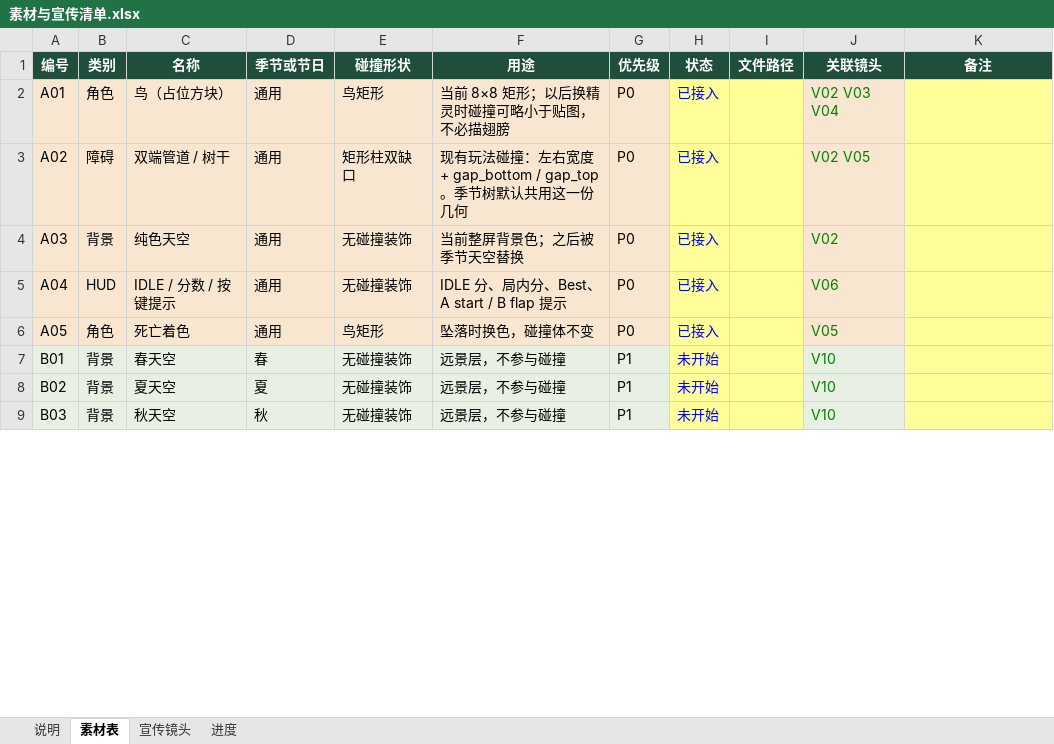
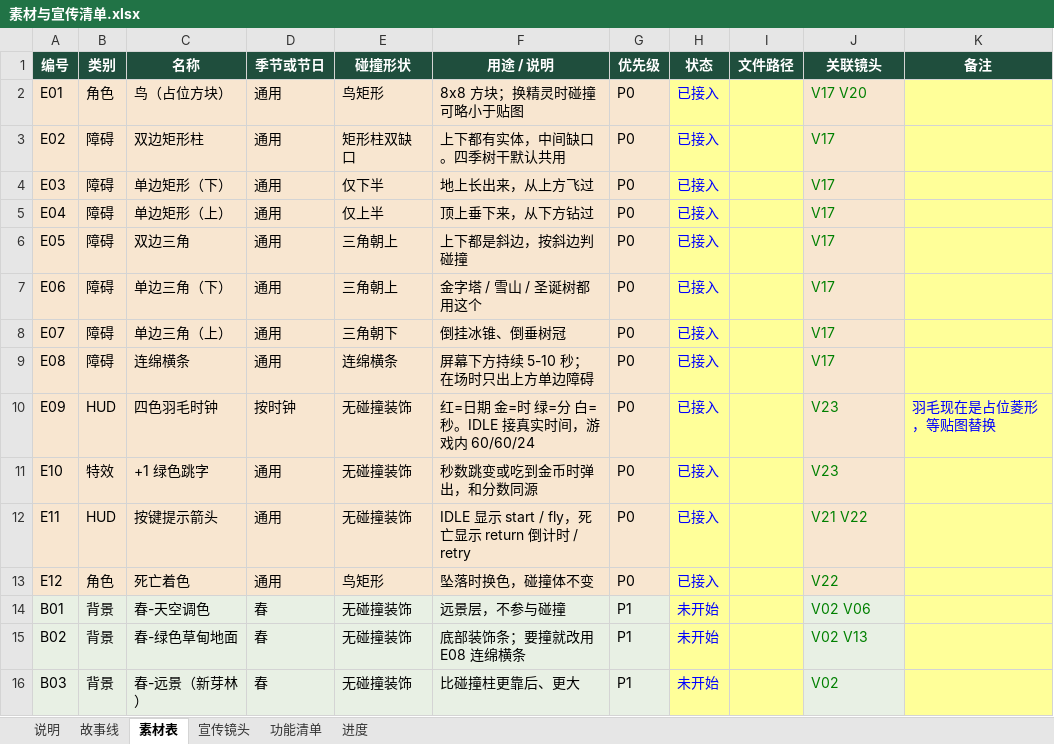
Before and after one commit to DanielXing373/Interactive-Lab-Hub, an Excel workbook: Lab 2/bird_clock/素材与宣传清单.xlsx, sheet 素材表, drawn as a sheet; only a part is shown; values as stored, in another font and other column widths than the file's, no borders; conditional formats not drawn; removed rows and columns are numbered as before the commit, all else as after; the diff covers the shown part only; the diff names each change by its address in the sheet, - before the commit and + after, or states it on an @@ line.

```diff
--- a/Lab 2/bird_clock/素材与宣传清单.xlsx (sheet 素材表)
+++ b/Lab 2/bird_clock/素材与宣传清单.xlsx (sheet 素材表)
+sheet tab: 故事线
+sheet tab: 功能清单
-F1: 用途
+F1: 用途 / 说明
-A2 (编号): A01
+A2 (编号): E01
-F2 (用途 / 说明): 当前 8×8 矩形；以后换精灵时碰撞可略小于贴图，不必描翅膀
+F2 (用途 / 说明): 8x8 方块；换精灵时碰撞可略小于贴图
-J2 (关联镜头): V02 V03 V04
+J2 (关联镜头): V17 V20
-A3 (编号): A02
+A3 (编号): E02
-C3 (名称): 双端管道 / 树干
+C3 (名称): 双边矩形柱
-F3 (用途 / 说明): 现有玩法碰撞：左右宽度 + gap_bottom / gap_top。季节树默认共用这一份几何
+F3 (用途 / 说明): 上下都有实体，中间缺口。四季树干默认共用
-J3 (关联镜头): V02 V05
+J3 (关联镜头): V17
-row 4: A03 | 背景 | 纯色天空 | 通用 | 无碰撞装饰 | 当前整屏背景色；之后被季节天空替换 | P0 | 已接入 |  | V02
+row 4: E03 | 障碍 | 单边矩形（下） | 通用 | 仅下半 | 地上长出来，从上方飞过 | P0 | 已接入 |  | V17
+row 5: E04 | 障碍 | 单边矩形（上） | 通用 | 仅上半 | 顶上垂下来，从下方钻过 | P0 | 已接入 |  | V17
+row 6: E05 | 障碍 | 双边三角 | 通用 | 三角朝上 | 上下都是斜边，按斜边判碰撞 | P0 | 已接入 |  | V17
+row 7: E06 | 障碍 | 单边三角（下） | 通用 | 三角朝上 | 金字塔 / 雪山 / 圣诞树都用这个 | P0 | 已接入 |  | V17
+row 8: E07 | 障碍 | 单边三角（上） | 通用 | 三角朝下 | 倒挂冰锥、倒垂树冠 | P0 | 已接入 |  | V17
+row 9: E08 | 障碍 | 连绵横条 | 通用 | 连绵横条 | 屏幕下方持续 5-10 秒；在场时只出上方单边障碍 | P0 | 已接入 |  | V17
+row 10: E09 | HUD | 四色羽毛时钟 | 按时钟 | 无碰撞装饰 | 红=日期 金=时 绿=分 白=秒。IDLE 接真实时间，游戏内 60/60/24 | P0 | 已接入 |  | V23 | 羽毛现在是占位菱形，等贴图替换
+row 11: E10 | 特效 | +1 绿色跳字 | 通用 | 无碰撞装饰 | 秒数跳变或吃到金币时弹出，和分数同源 | P0 | 已接入 |  | V23
-A12 (编号): A04
+A12 (编号): E11
-C12 (名称): IDLE / 分数 / 按键提示
+C12 (名称): 按键提示箭头
-F12 (用途 / 说明): IDLE 分、局内分、Best、A start / B flap 提示
+F12 (用途 / 说明): IDLE 显示 start / fly，死亡显示 return 倒计时 / retry
-J12 (关联镜头): V06
+J12 (关联镜头): V21 V22
-A13 (编号): A05
+A13 (编号): E12
-J13 (关联镜头): V05
+J13 (关联镜头): V22
-C14 (名称): 春天空
+C14 (名称): 春-天空调色
-J14 (关联镜头): V10
+J14 (关联镜头): V02 V06
-C15 (名称): 夏天空
+C15 (名称): 春-绿色草甸地面
-D15 (季节或节日): 夏
+D15 (季节或节日): 春
-F15 (用途 / 说明): 远景层，不参与碰撞
+F15 (用途 / 说明): 底部装饰条；要撞就改用 E08 连绵横条
-J15 (关联镜头): V10
+J15 (关联镜头): V02 V13
-C16 (名称): 秋天空
+C16 (名称): 春-远景（新芽林）
-D16 (季节或节日): 秋
+D16 (季节或节日): 春
-F16 (用途 / 说明): 远景层，不参与碰撞
+F16 (用途 / 说明): 比碰撞柱更靠后、更大
-J16 (关联镜头): V10
+J16 (关联镜头): V02
```
Also changed, not shown: 38 added rows, 5 removed rows and 86 edited cells elsewhere in this sheet, sheet 宣传镜头, sheet 说明, sheet 进度, 8 other files.
